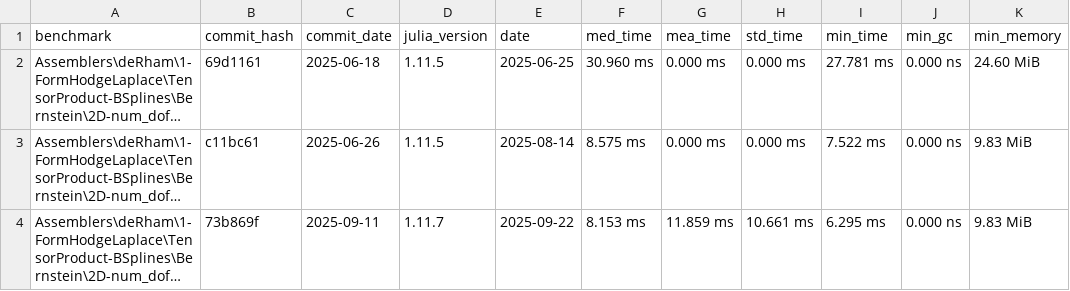
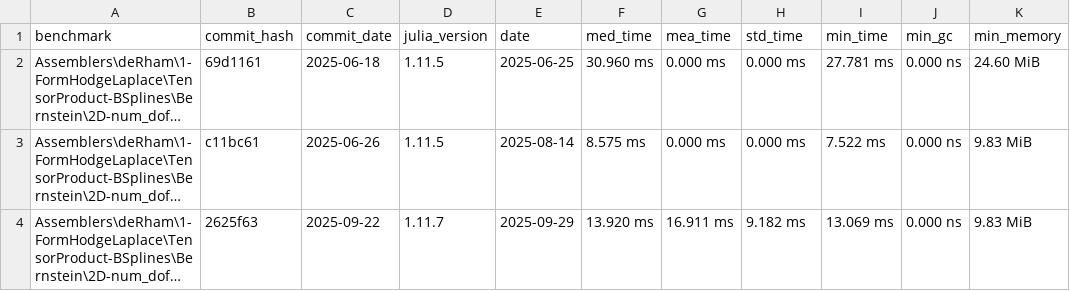
Before and after one commit to farl-opa/Mantis-CO-FLIP.jl, a CSV file: benchmarks/data/Assemblers/deRham/1-FormHodgeLaplace/TensorProduct-BSplines/Bernstein/host-JoeyDekker-2D-num_dofs=133-p=3-k=2.csv, drawn as a sheet; only a part is shown; long unchanged cells end in …; the diff names each change by its address in the sheet, - before the commit and + after, or states it on an @@ line.

```diff
--- a/benchmarks/data/Assemblers/deRham/1-FormHodgeLaplace/TensorProduct-BSplines/Bernstein/host-JoeyDekker-2D-num_dofs=133-p=3-k=2.csv
+++ b/benchmarks/data/Assemblers/deRham/1-FormHodgeLaplace/TensorProduct-BSplines/Bernstein/host-JoeyDekker-2D-num_dofs=133-p=3-k=2.csv
-B4 (commit_hash): 73b869f
+B4 (commit_hash): 2625f63
-C4 (commit_date): 2025-09-11
+C4 (commit_date): 2025-09-22
-E4 (date): 2025-09-22
+E4 (date): 2025-09-29
-F4 (med_time): 8.153 ms
+F4 (med_time): 13.920 ms
-G4 (mea_time): 11.859 ms
+G4 (mea_time): 16.911 ms
-H4 (std_time): 10.661 ms
+H4 (std_time): 9.182 ms
-I4 (min_time): 6.295 ms
+I4 (min_time): 13.069 ms
```
Also changed, not shown: benchmarks/data/FunctionSpaces/FiniteElementSpaces/TensorProductSpaces/host-JoeyDekker-2D-Mantis.FunctionSpaces.EdgeLobattoLegendre-num_basis=256-p=3-k=-1.csv, benchmarks/data/FunctionSpaces/FiniteElementSpaces/TensorProductSpaces/host-JoeyDekker-3D-Mantis.FunctionSpaces.Bernstein-num_basis=4096-p=3-k=-1.csv, 50 other files.
